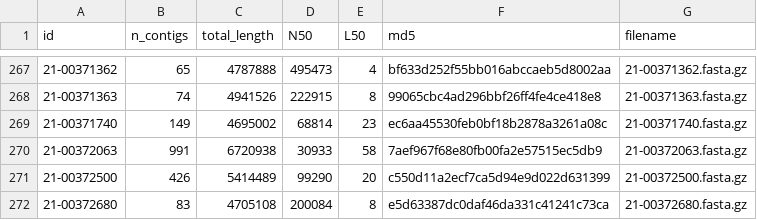
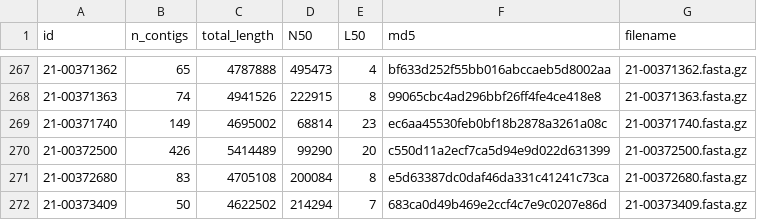
Before and after one commit to jlumpe/gambit-publication, a CSV file: resources/genomes/set4/genomes.csv, drawn as a sheet; only a part is shown, gaps mark what is left out; the shorter side is filled out with more unchanged rows.

Commit message:
Remove set4 genome that failed QC

```diff
--- a/resources/genomes/set4/genomes.csv
+++ b/resources/genomes/set4/genomes.csv
@@ -269,3 +269,2 @@ id,n_contigs,total_length,N50,L50,md5,filename
 21-00371740,149,4695002,68814,23,ec6aa45530feb0bf18b2878a3261a08c,21-00371740.fasta.gz
-21-00372063,991,6720938,30933,58,7aef967f68e80fb00fa2e57515ec5db9,21-00372063.fasta.gz
 21-00372500,426,5414489,99290,20,c550d11a2ecf7ca5d94e9d022d631399,21-00372500.fasta.gz
```
Also changed, not shown: 1 other file.
